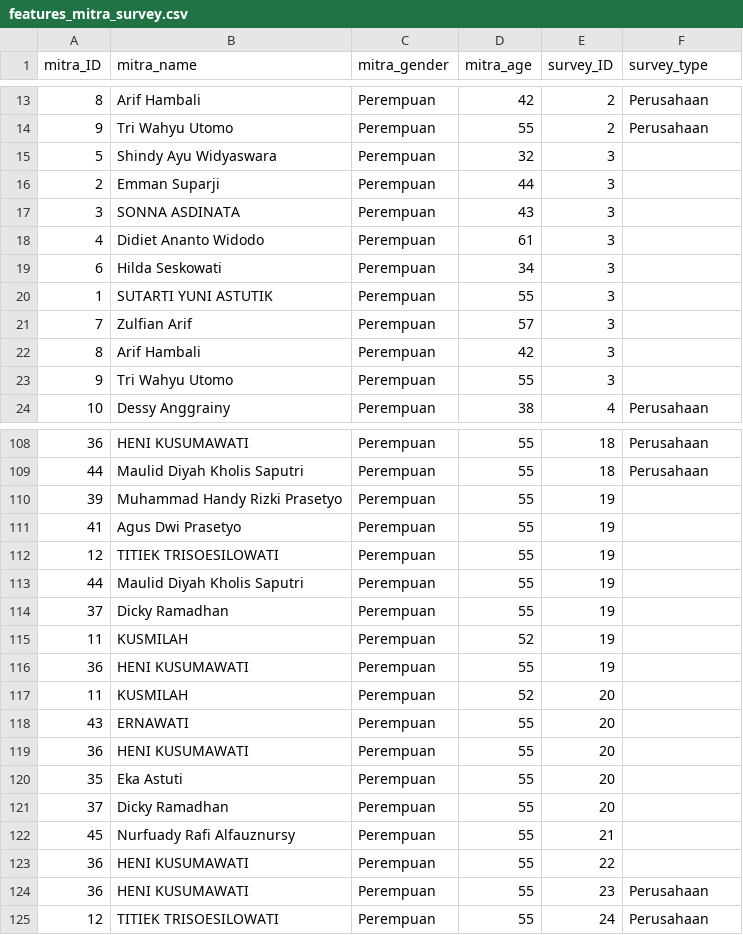
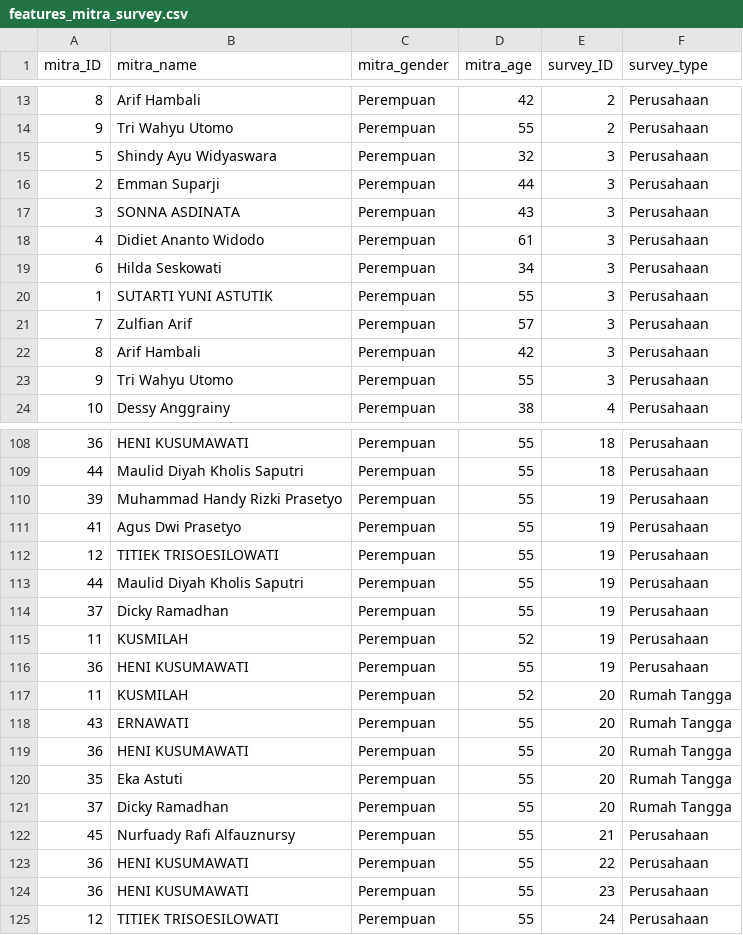
Before and after one commit to QwAct225/simitra-kaido-api, a CSV file: data/processed/features_mitra_survey.csv, drawn as a sheet; only a part is shown, gaps mark what is left out; the diff covers the shown part only.

```diff
--- a/data/processed/features_mitra_survey.csv
+++ b/data/processed/features_mitra_survey.csv
@@ -14,11 +14,11 @@ mitra_ID,mitra_name,mitra_gender,mitra_age,survey_ID,survey_type
 9,Tri Wahyu Utomo,Perempuan,55,2,Perusahaan
-5,Shindy Ayu Widyaswara,Perempuan,32,3,
-2,Emman Suparji,Perempuan,44,3,
-3,SONNA ASDINATA,Perempuan,43,3,
-4,Didiet Ananto Widodo,Perempuan,61,3,
-6,Hilda Seskowati,Perempuan,34,3,
-1,SUTARTI YUNI ASTUTIK,Perempuan,55,3,
-7,Zulfian Arif,Perempuan,57,3,
-8,Arif Hambali,Perempuan,42,3,
-9,Tri Wahyu Utomo,Perempuan,55,3,
+5,Shindy Ayu Widyaswara,Perempuan,32,3,Perusahaan
+2,Emman Suparji,Perempuan,44,3,Perusahaan
+3,SONNA ASDINATA,Perempuan,43,3,Perusahaan
+4,Didiet Ananto Widodo,Perempuan,61,3,Perusahaan
+6,Hilda Seskowati,Perempuan,34,3,Perusahaan
+1,SUTARTI YUNI ASTUTIK,Perempuan,55,3,Perusahaan
+7,Zulfian Arif,Perempuan,57,3,Perusahaan
+8,Arif Hambali,Perempuan,42,3,Perusahaan
+9,Tri Wahyu Utomo,Perempuan,55,3,Perusahaan
 10,Dessy Anggrainy,Perempuan,38,4,Perusahaan
@@ -109,16 +109,16 @@ mitra_ID,mitra_name,mitra_gender,mitra_age,survey_ID,survey_type
 44,Maulid Diyah Kholis Saputri,Perempuan,55,18,Perusahaan
-39,Muhammad Handy Rizki Prasetyo,Perempuan,55,19,
-41,Agus Dwi Prasetyo,Perempuan,55,19,
-12,TITIEK TRISOESILOWATI,Perempuan,55,19,
-44,Maulid Diyah Kholis Saputri,Perempuan,55,19,
-37,Dicky Ramadhan,Perempuan,55,19,
-11,KUSMILAH,Perempuan,52,19,
-36,HENI KUSUMAWATI,Perempuan,55,19,
-11,KUSMILAH,Perempuan,52,20,
-43,ERNAWATI,Perempuan,55,20,
-36,HENI KUSUMAWATI,Perempuan,55,20,
-35,Eka Astuti,Perempuan,55,20,
-37,Dicky Ramadhan,Perempuan,55,20,
-45,Nurfuady Rafi Alfauznursy,Perempuan,55,21,
-36,HENI KUSUMAWATI,Perempuan,55,22,
+39,Muhammad Handy Rizki Prasetyo,Perempuan,55,19,Perusahaan
+41,Agus Dwi Prasetyo,Perempuan,55,19,Perusahaan
+12,TITIEK TRISOESILOWATI,Perempuan,55,19,Perusahaan
+44,Maulid Diyah Kholis Saputri,Perempuan,55,19,Perusahaan
+37,Dicky Ramadhan,Perempuan,55,19,Perusahaan
+11,KUSMILAH,Perempuan,52,19,Perusahaan
+36,HENI KUSUMAWATI,Perempuan,55,19,Perusahaan
+11,KUSMILAH,Perempuan,52,20,Rumah Tangga
+43,ERNAWATI,Perempuan,55,20,Rumah Tangga
+36,HENI KUSUMAWATI,Perempuan,55,20,Rumah Tangga
+35,Eka Astuti,Perempuan,55,20,Rumah Tangga
+37,Dicky Ramadhan,Perempuan,55,20,Rumah Tangga
+45,Nurfuady Rafi Alfauznursy,Perempuan,55,21,Perusahaan
+36,HENI KUSUMAWATI,Perempuan,55,22,Perusahaan
 36,HENI KUSUMAWATI,Perempuan,55,23,Perusahaan
```
Also changed, not shown: 52 edited cells elsewhere in this file, data/processed/cleaned_master_surveys.csv, data/reports/cbf_ranked_mitra.csv, 4 other files.
